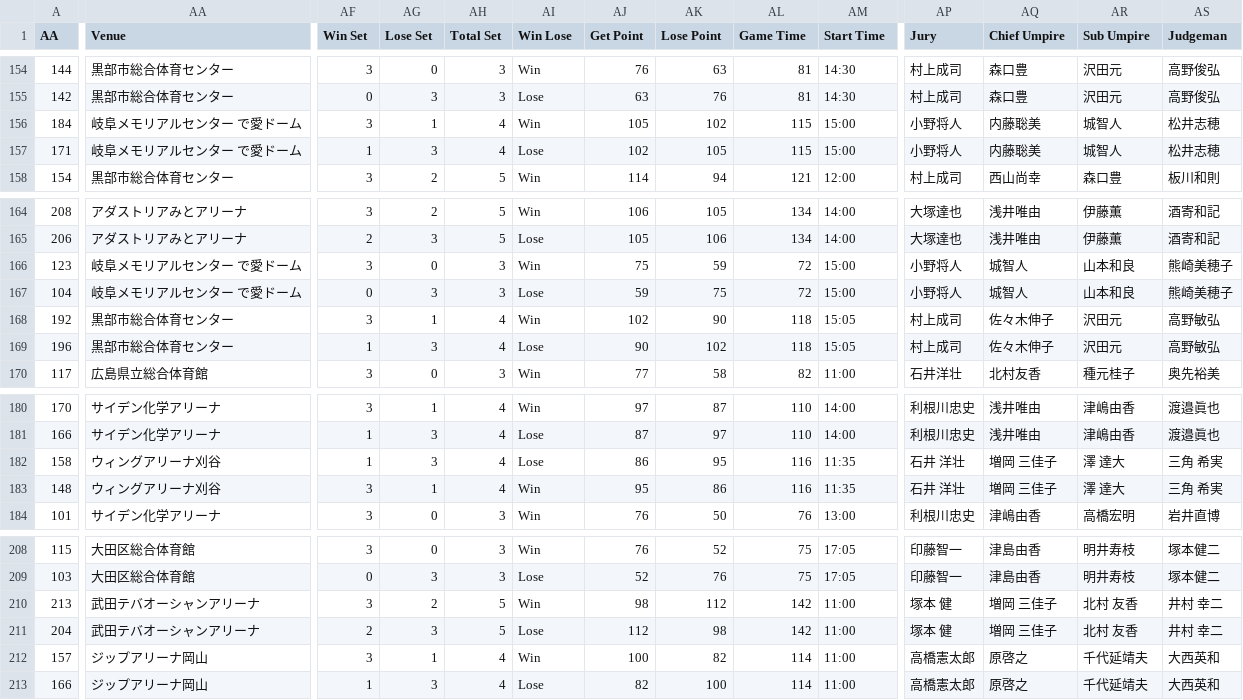
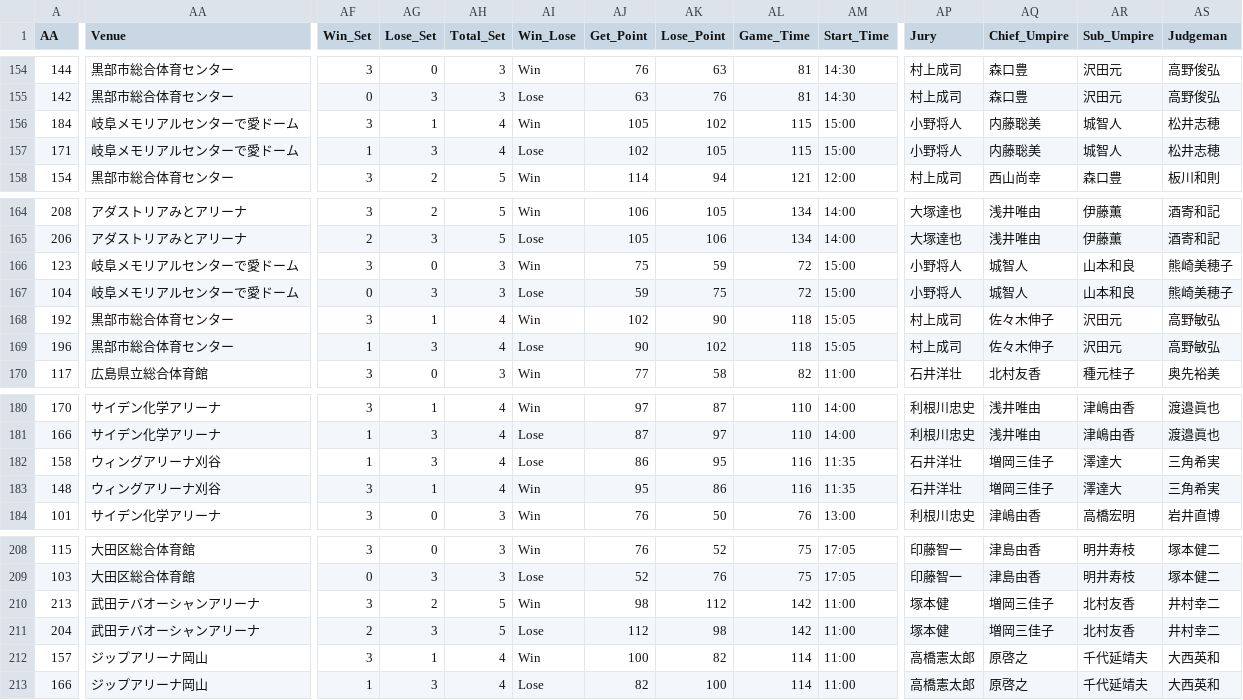
Before and after one commit to vleaguebot-lab/vleague_stats, a CSV file: database/v1_w/teamdb_2021-22_regular.csv, drawn as a sheet; only a part is shown, gaps mark what is left out; the diff covers the shown part only; the diff names each change by its address in the sheet, - before the commit and + after, or states it on an @@ line.

```diff
--- a/database/v1_w/teamdb_2021-22_regular.csv
+++ b/database/v1_w/teamdb_2021-22_regular.csv
-AF1: Win Set
+AF1: Win_Set
-AG1: Lose Set
+AG1: Lose_Set
-AH1: Total Set
+AH1: Total_Set
-AI1: Win Lose
+AI1: Win_Lose
-AJ1: Get Point
+AJ1: Get_Point
-AK1: Lose Point
+AK1: Lose_Point
-AL1: Game Time
+AL1: Game_Time
-AM1: Start Time
+AM1: Start_Time
-AQ1: Chief Umpire
+AQ1: Chief_Umpire
-AR1: Sub Umpire
+AR1: Sub_Umpire
-AA156:AA157 (Venue): 岐阜メモリアルセンター で愛ドーム
+AA156:AA157 (Venue): 岐阜メモリアルセンターで愛ドーム
-AA166:AA167 (Venue): 岐阜メモリアルセンター で愛ドーム
+AA166:AA167 (Venue): 岐阜メモリアルセンターで愛ドーム
-AP182:AP183 (Jury): 石井 洋壮
+AP182:AP183 (Jury): 石井洋壮
-AQ182:AQ183 (Chief_Umpire): 増岡 三佳子
+AQ182:AQ183 (Chief_Umpire): 増岡三佳子
-AR182:AR183 (Sub_Umpire): 澤 達大
+AR182:AR183 (Sub_Umpire): 澤達大
-AS182:AS183 (Judgeman): 三角 希実
+AS182:AS183 (Judgeman): 三角希実
-AP210:AP211 (Jury): 塚本 健
+AP210:AP211 (Jury): 塚本健
-AQ210:AQ211 (Chief_Umpire): 増岡 三佳子
+AQ210:AQ211 (Chief_Umpire): 増岡三佳子
-AR210:AR211 (Sub_Umpire): 北村 友香
+AR210:AR211 (Sub_Umpire): 北村友香
-AS210:AS211 (Judgeman): 井村 幸二
+AS210:AS211 (Judgeman): 井村幸二
```
Also changed, not shown: 2 edited cells elsewhere in this file, database/v1_m/teamdb_2019-20_regular.csv, database/v1_m/teamdb_2021-22_regular.csv, 15 other files.
